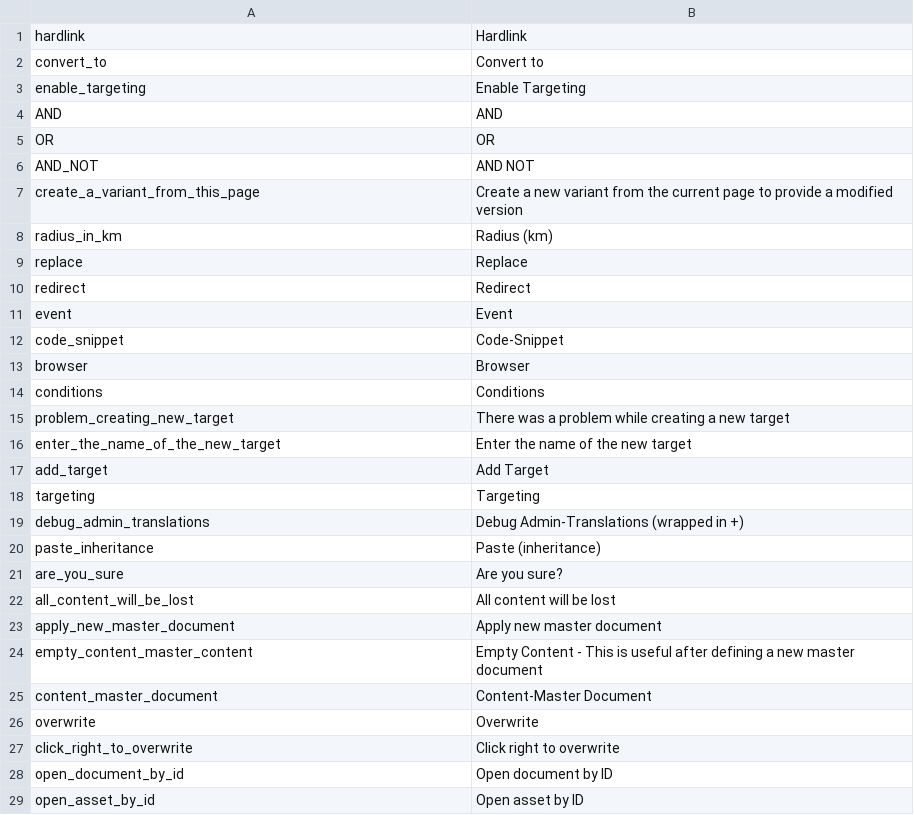
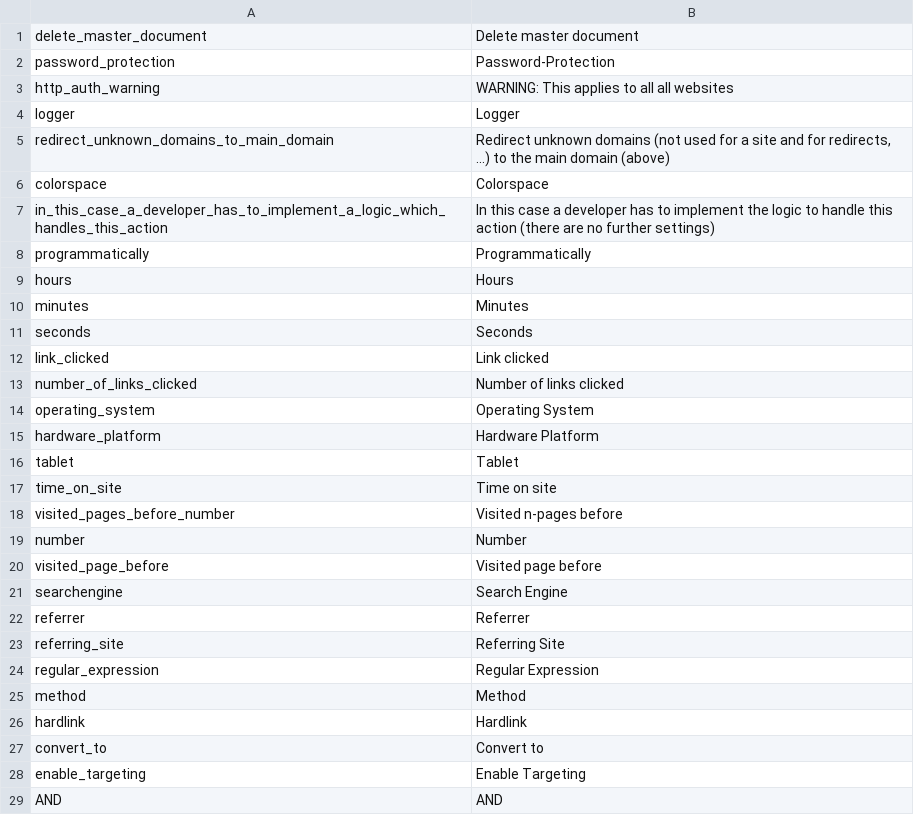
Before and after one commit to pIT-DE/PimcoreDemo, a CSV file: website/var/config/texts/fr.csv, drawn as a sheet; only a part is shown; the shorter side is filled out with more unchanged rows; the diff covers the shown part only; the diff names each change by its address in the sheet, - before the commit and + after, or states it on an @@ line.

```diff
--- a/website/var/config/texts/fr.csv
+++ b/website/var/config/texts/fr.csv
+row 1: delete_master_document | Delete master document
+row 2: password_protection | Password-Protection
+row 3: http_auth_warning | WARNING: This applies to all all websites
+row 4: logger | Logger
+row 5: redirect_unknown_domains_to_main_domain | Redirect unknown domains (not used for a site and for redirects, ...) to the main domain (above)
+row 6: colorspace | Colorspace
+row 7: in_this_case_a_developer_has_to_implement_a_logic_which_handles_this_action | In this case a developer has to implement the logic to handle this action (there are no further settings)
+row 8: programmatically | Programmatically
+row 9: hours | Hours
+row 10: minutes | Minutes
+row 11: seconds | Seconds
+row 12: link_clicked | Link clicked
+row 13: number_of_links_clicked | Number of links clicked
+row 14: operating_system | Operating System
+row 15: hardware_platform | Hardware Platform
+row 16: tablet | Tablet
+row 17: time_on_site | Time on site
+row 18: visited_pages_before_number | Visited n-pages before
+row 19: number | Number
+row 20: visited_page_before | Visited page before
+row 21: searchengine | Search Engine
+row 22: referrer | Referrer
+row 23: referring_site | Referring Site
+row 24: regular_expression | Regular Expression
+row 25: method | Method
```
Also changed, not shown: 3 added rows elsewhere in this file, website/var/config/texts/de.csv, website/var/config/texts/es.csv, 2 other files.
